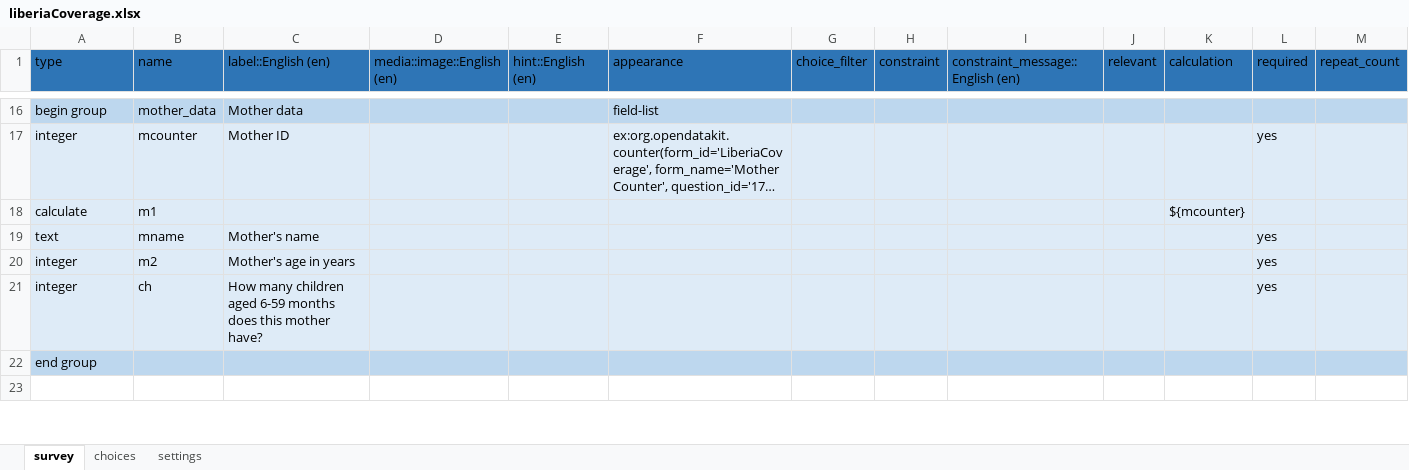
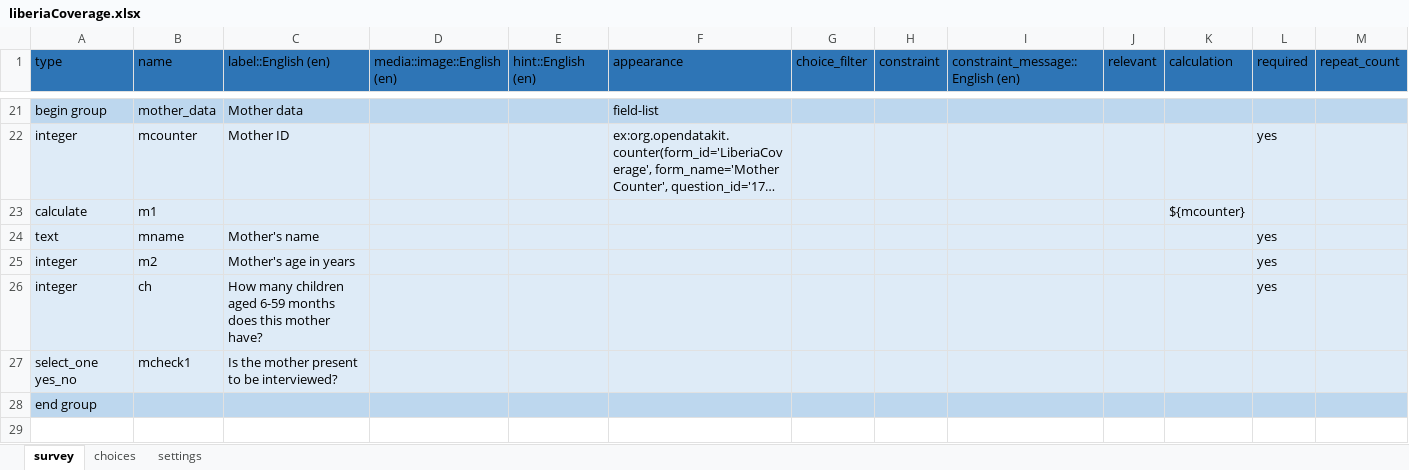
Before and after one commit to validmeasures/liberiaS3Mforms, an Excel workbook: xlsform/liberiaCoverage.xlsx, sheet survey, drawn as a sheet; only a part is shown, gaps mark what is left out; long unchanged cells end in …; values as stored, in another font and other column widths than the file's, no borders; the diff covers the shown part only; the diff names each change by its address in the sheet, - before the commit and + after, or states it on an @@ line.

Commit message:
update XLSform

```diff
--- a/xlsform/liberiaCoverage.xlsx (sheet survey)
+++ b/xlsform/liberiaCoverage.xlsx (sheet survey)
+row 27: select_one yes_no | mcheck1 | Is the mother present to be interviewed?
```
Also changed, not shown: 9 added rows and 7 edited cells elsewhere in this sheet.
